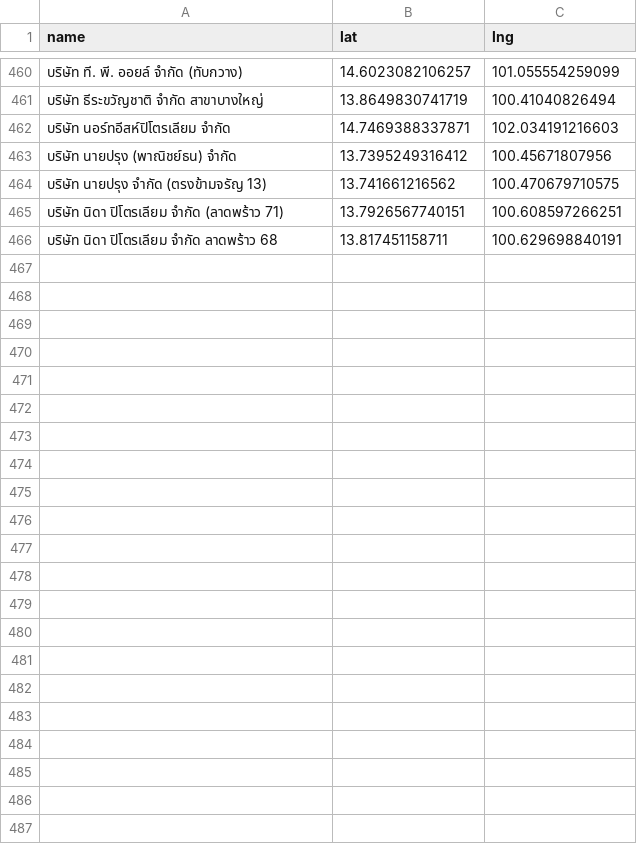
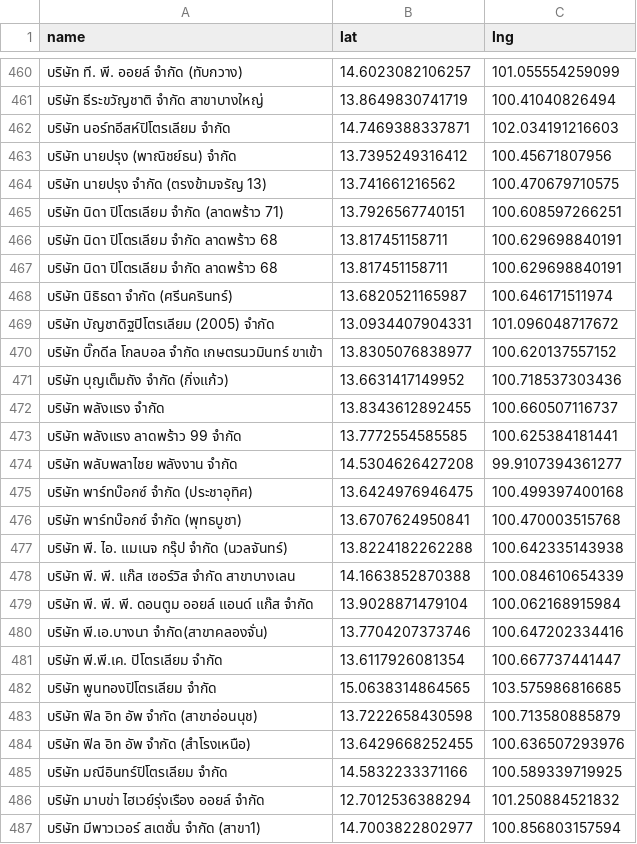
Before and after one commit to manunpa/my-website, a CSV file: data/stations.csv, drawn as a sheet; only a part is shown, gaps mark what is left out; the diff names each change by its address in the sheet, - before the commit and + after, or states it on an @@ line.

Commit message:
Update stations.csv

```diff
--- a/data/stations.csv
+++ b/data/stations.csv
+row 467: บริษัท นิดา ปิโตรเลียม จำกัด ลาดพร้าว 68 | 13.817451158711 | 100.629698840191
+row 468: บริษัท นิธิธดา จำกัด (ศรีนครินทร์) | 13.6820521165987 | 100.646171511974
+row 469: บริษัท บัญชาดิฐปิโตรเลียม (2005) จำกัด | 13.0934407904331 | 101.096048717672
+row 470: บริษัท บิ๊กดีล โกลบอล จำกัด เกษตรนวมินทร์ ขาเข้า | 13.8305076838977 | 100.620137557152
+row 471: บริษัท บุญเต็มถัง จำกัด (กิ่งแก้ว) | 13.6631417149952 | 100.718537303436
+row 472: บริษัท พลังแรง จำกัด | 13.8343612892455 | 100.660507116737
+row 473: บริษัท พลังแรง ลาดพร้าว 99 จำกัด | 13.7772554585585 | 100.625384181441
+row 474: บริษัท พลับพลาไชย พลังงาน จำกัด | 14.5304626427208 | 99.9107394361277
+row 475: บริษัท พาร์ทบ๊อกซ์ จำกัด (ประชาอุทิศ) | 13.6424976946475 | 100.499397400168
+row 476: บริษัท พาร์ทบ๊อกซ์ จำกัด (พุทธบูชา) | 13.6707624950841 | 100.470003515768
+row 477: บริษัท พี. ไอ. แมเนจ กรุ๊ป จำกัด (นวลจันทร์) | 13.8224182262288 | 100.642335143938
+row 478: บริษัท พี. พี. แก๊ส เซอร์วิส จำกัด สาขาบางเลน | 14.1663852870388 | 100.084610654339
+row 479: บริษัท พี. พี. พี. ดอนตูม ออยล์ แอนด์ แก๊ส จำกัด | 13.9028871479104 | 100.062168915984
+row 480: บริษัท พี.เอ.บางนา จำกัด(สาขาคลองจั่น) | 13.7704207373746 | 100.647202334416
+row 481: บริษัท พี.พี.เค. ปิโตรเลียม จำกัด | 13.6117926081354 | 100.667737441447
+row 482: บริษัท พูนทองปิโตรเลียม จำกัด | 15.0638314864565 | 103.575986816685
+row 483: บริษัท ฟิล อิท อัพ จำกัด (สาขาอ่อนนุช) | 13.7222658430598 | 100.713580885879
+row 484: บริษัท ฟิล อิท อัพ จำกัด (สำโรงเหนือ) | 13.6429668252455 | 100.636507293976
+row 485: บริษัท มณีอินทร์ปิโตรเลียม จำกัด | 14.5832233371166 | 100.589339719925
+row 486: บริษัท มาบข่า ไฮเวย์รุ่งเรือง ออยล์ จำกัด | 12.7012536388294 | 101.250884521832
+row 487: บริษัท มีพาวเวอร์ สเตชั่น จำกัด (สาขา1) | 14.7003822802977 | 100.856803157594
```
